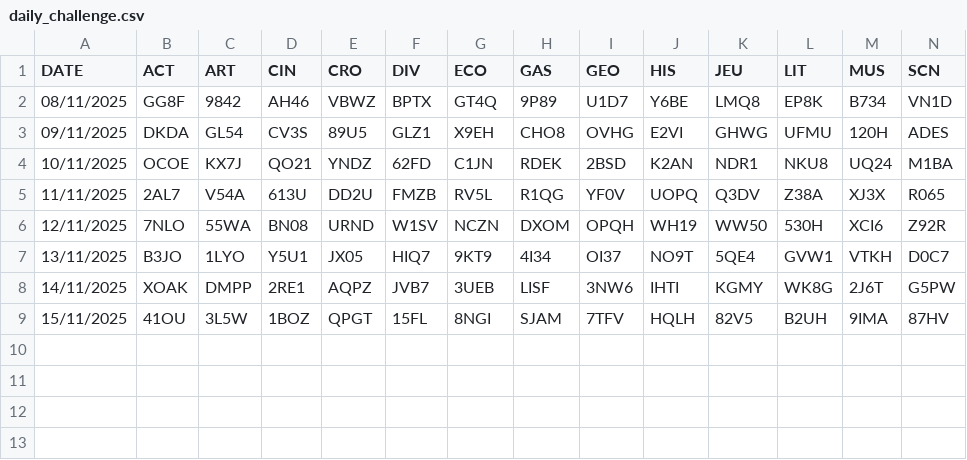
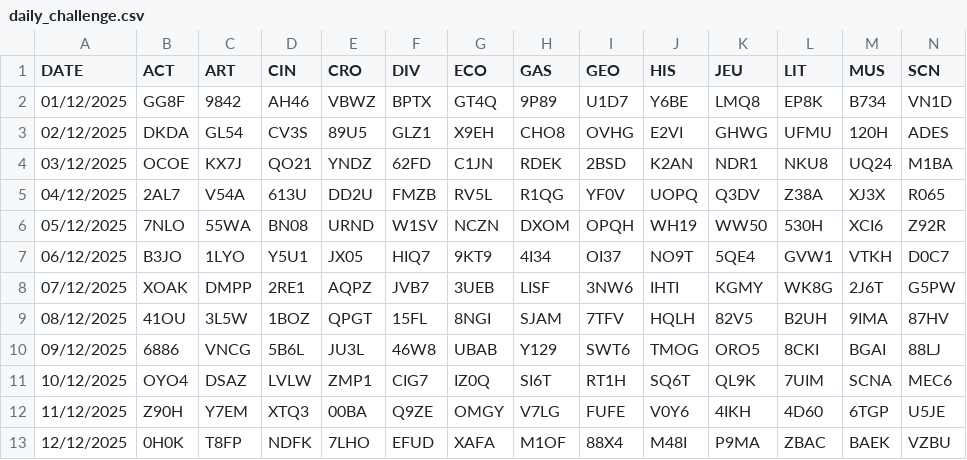
Before and after one commit to konkaryo/quiz-realtime, a CSV file: server/import/daily_challenge.csv, drawn as a sheet; only a part is shown; rows hold the shown columns only; the diff names each change by its address in the sheet, - before the commit and + after, or states it on an @@ line.

Commit message:
daily challenge new data

```diff
--- a/server/import/daily_challenge.csv
+++ b/server/import/daily_challenge.csv
-A2 (DATE): 08/11/2025
+A2 (DATE): 01/12/2025
-A3 (DATE): 09/11/2025
+A3 (DATE): 02/12/2025
-A4 (DATE): 10/11/2025
+A4 (DATE): 03/12/2025
-A5 (DATE): 11/11/2025
+A5 (DATE): 04/12/2025
-A6 (DATE): 12/11/2025
+A6 (DATE): 05/12/2025
-A7 (DATE): 13/11/2025
+A7 (DATE): 06/12/2025
-A8 (DATE): 14/11/2025
+A8 (DATE): 07/12/2025
-A9 (DATE): 15/11/2025
+A9 (DATE): 08/12/2025
+row 10: 09/12/2025 | 6886 | VNCG | 5B6L | JU3L | 46W8 | UBAB | Y129 | SWT6 | TMOG | ORO5 | 8CKI | BGAI | 88LJ
+row 11: 10/12/2025 | OYO4 | DSAZ | LVLW | ZMP1 | CIG7 | IZ0Q | SI6T | RT1H | SQ6T | QL9K | 7UIM | SCNA | MEC6
+row 12: 11/12/2025 | Z90H | Y7EM | XTQ3 | 00BA | Q9ZE | OMGY | V7LG | FUFE | V0Y6 | 4IKH | 4D60 | 6TGP | U5JE
+row 13: 12/12/2025 | 0H0K | T8FP | NDFK | 7LHO | EFUD | XAFA | M1OF | 88X4 | M48I | P9MA | ZBAC | BAEK | VZBU
```
